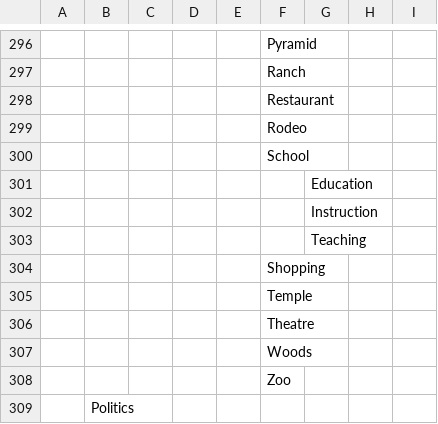
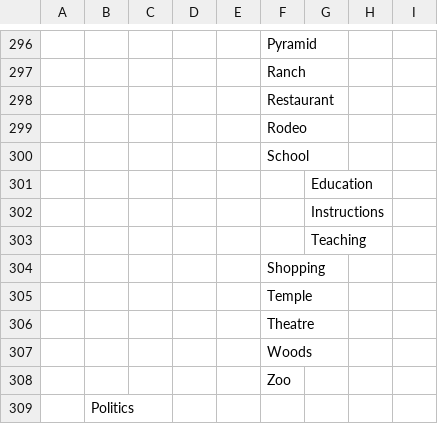
Before and after one commit to kenirwin/DLP-Categories, a CSV file: csv/Social.csv, drawn as a sheet; only a part is shown, gaps mark what is left out; the diff names each change by its address in the sheet, - before the commit and + after, or states it on an @@ line.

```diff
--- a/csv/Social.csv
+++ b/csv/Social.csv
-G302: Instruction
+G302: Instructions
```
Also changed, not shown: csv/Math.csv, csv/Science.csv.
